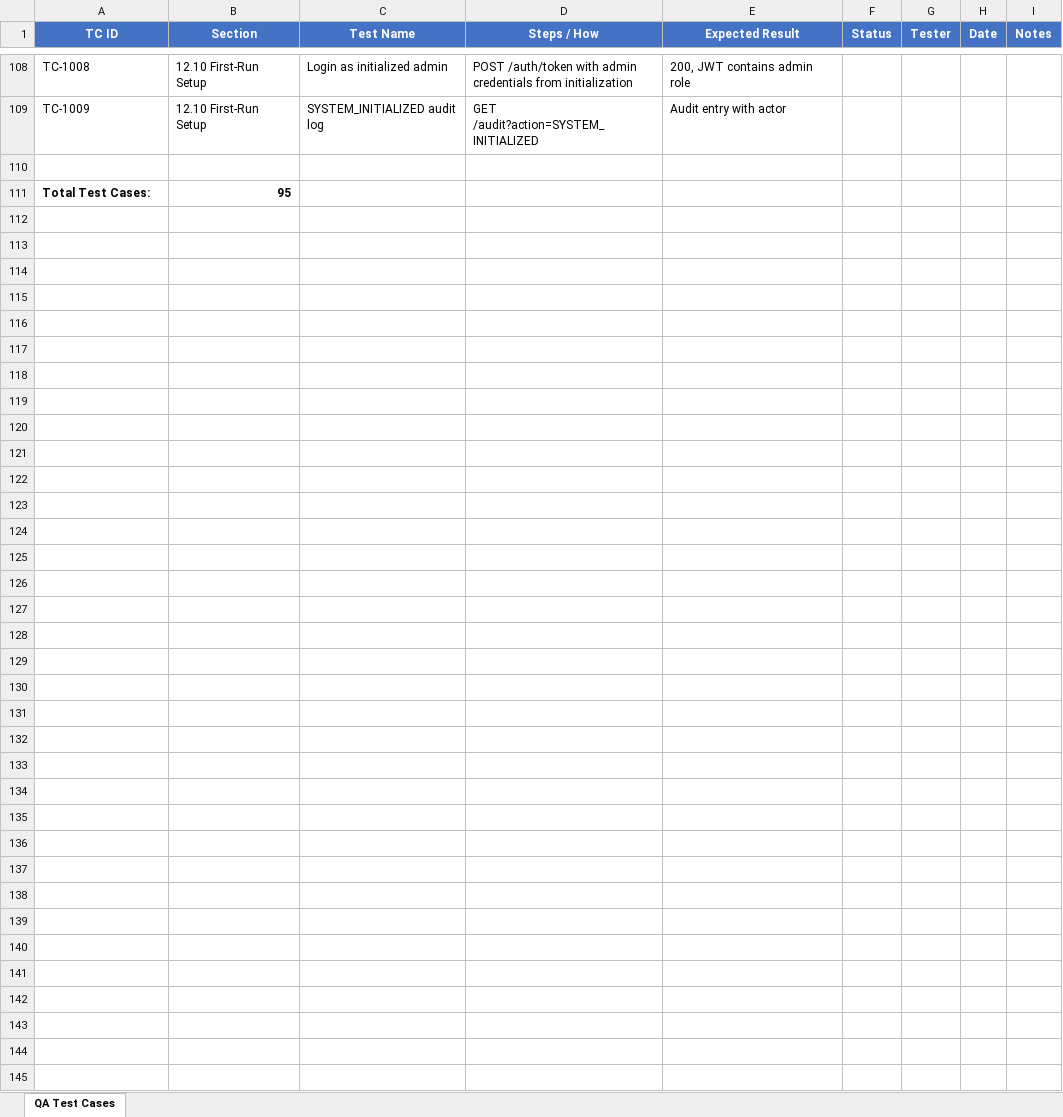
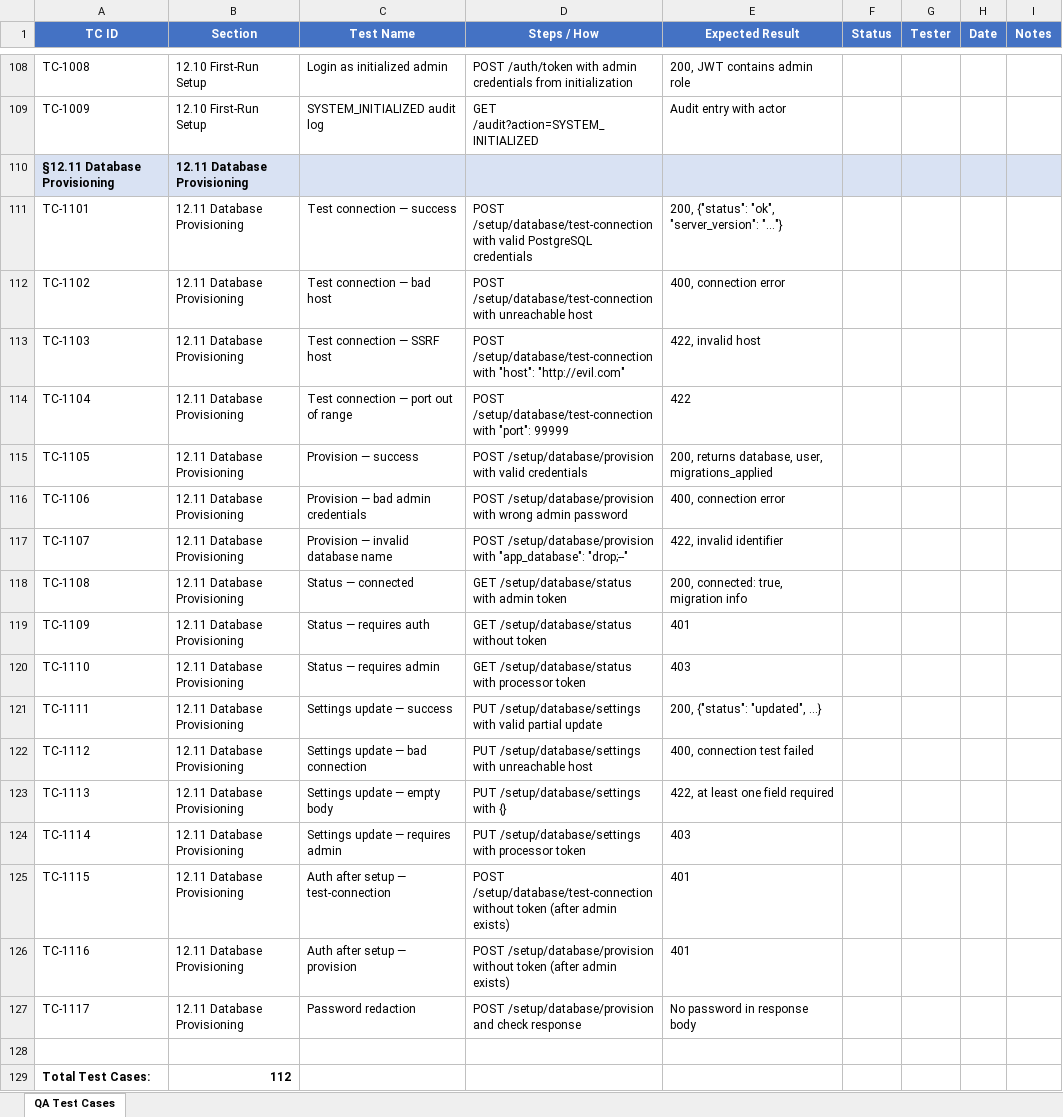
Before and after one commit to t3knoid/ecube, an Excel workbook: documents/operations/ecube-qa-test-cases.xlsx, sheet QA Test Cases, drawn as a sheet; only a part is shown, gaps mark what is left out; values as stored, in another font and other column widths than the file's, no borders; addresses are those after the commit; the diff names each change by its address in the sheet, - before the commit and + after, or states it on an @@ line.

Commit message:
Update operational and QA testing guides with API-based database provisioning details

```diff
--- a/documents/operations/ecube-qa-test-cases.xlsx (sheet QA Test Cases)
+++ b/documents/operations/ecube-qa-test-cases.xlsx (sheet QA Test Cases)
+row 110: §12.11 Database Provisioning | 12.11 Database Provisioning
+row 111: TC-1101 | 12.11 Database Provisioning | Test connection — success | POST /setup/database/test-connection with valid PostgreSQL credentials | 200, {"status": "ok", "server_version": "..."}
+row 112: TC-1102 | 12.11 Database Provisioning | Test connection — bad host | POST /setup/database/test-connection with unreachable host | 400, connection error
+row 113: TC-1103 | 12.11 Database Provisioning | Test connection — SSRF host | POST /setup/database/test-connection with "host": "http://evil.com" | 422, invalid host
+row 114: TC-1104 | 12.11 Database Provisioning | Test connection — port out of range | POST /setup/database/test-connection with "port": 99999 | 422
+row 115: TC-1105 | 12.11 Database Provisioning | Provision — success | POST /setup/database/provision with valid credentials | 200, returns database, user, migrations_applied
+row 116: TC-1106 | 12.11 Database Provisioning | Provision — bad admin credentials | POST /setup/database/provision with wrong admin password | 400, connection error
+row 117: TC-1107 | 12.11 Database Provisioning | Provision — invalid database name | POST /setup/database/provision with "app_database": "drop;--" | 422, invalid identifier
+row 118: TC-1108 | 12.11 Database Provisioning | Status — connected | GET /setup/database/status with admin token | 200, connected: true, migration info
+row 119: TC-1109 | 12.11 Database Provisioning | Status — requires auth | GET /setup/database/status without token | 401
+row 120: TC-1110 | 12.11 Database Provisioning | Status — requires admin | GET /setup/database/status with processor token | 403
+row 121: TC-1111 | 12.11 Database Provisioning | Settings update — success | PUT /setup/database/settings with valid partial update | 200, {"status": "updated", ...}
+row 122: TC-1112 | 12.11 Database Provisioning | Settings update — bad connection | PUT /setup/database/settings with unreachable host | 400, connection test failed
+row 123: TC-1113 | 12.11 Database Provisioning | Settings update — empty body | PUT /setup/database/settings with {} | 422, at least one field required
+row 124: TC-1114 | 12.11 Database Provisioning | Settings update — requires admin | PUT /setup/database/settings with processor token | 403
+row 125: TC-1115 | 12.11 Database Provisioning | Auth after setup — test-connection | POST /setup/database/test-connection without token (after admin exists) | 401
+row 126: TC-1116 | 12.11 Database Provisioning | Auth after setup — provision | POST /setup/database/provision without token (after admin exists) | 401
+row 127: TC-1117 | 12.11 Database Provisioning | Password redaction | POST /setup/database/provision and check response | No password in response body
-B129 (Section): 95
+B129 (Section): 112
```
Also changed, not shown: 5 other files.
